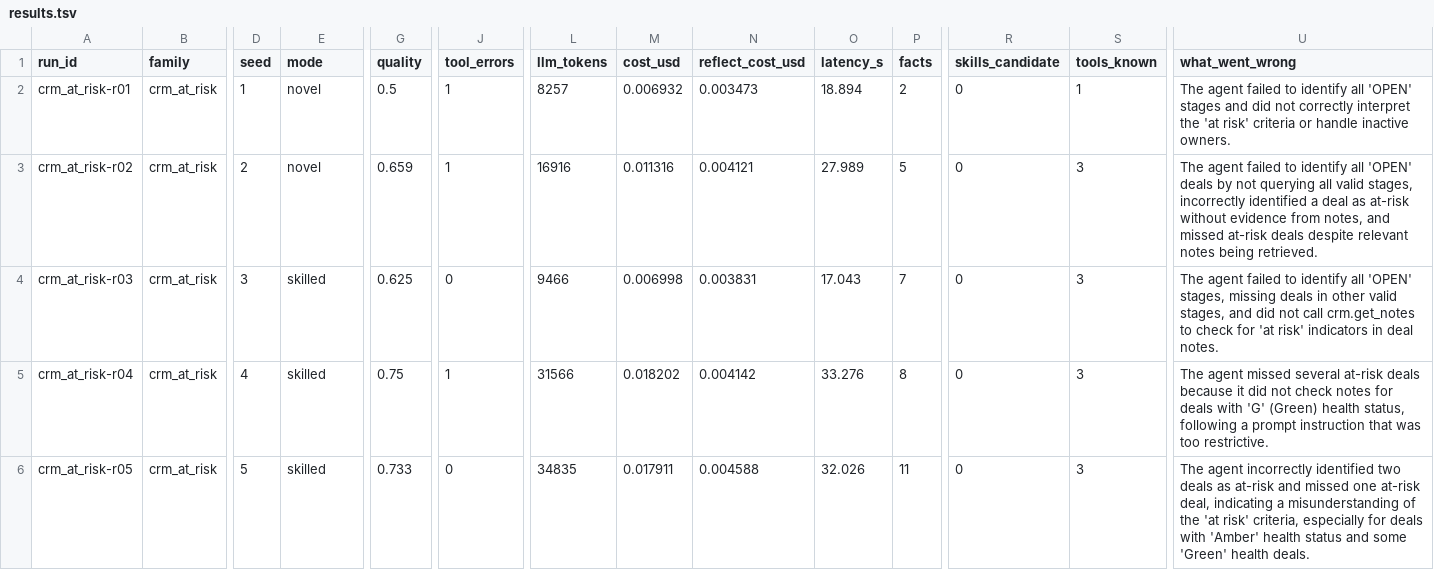
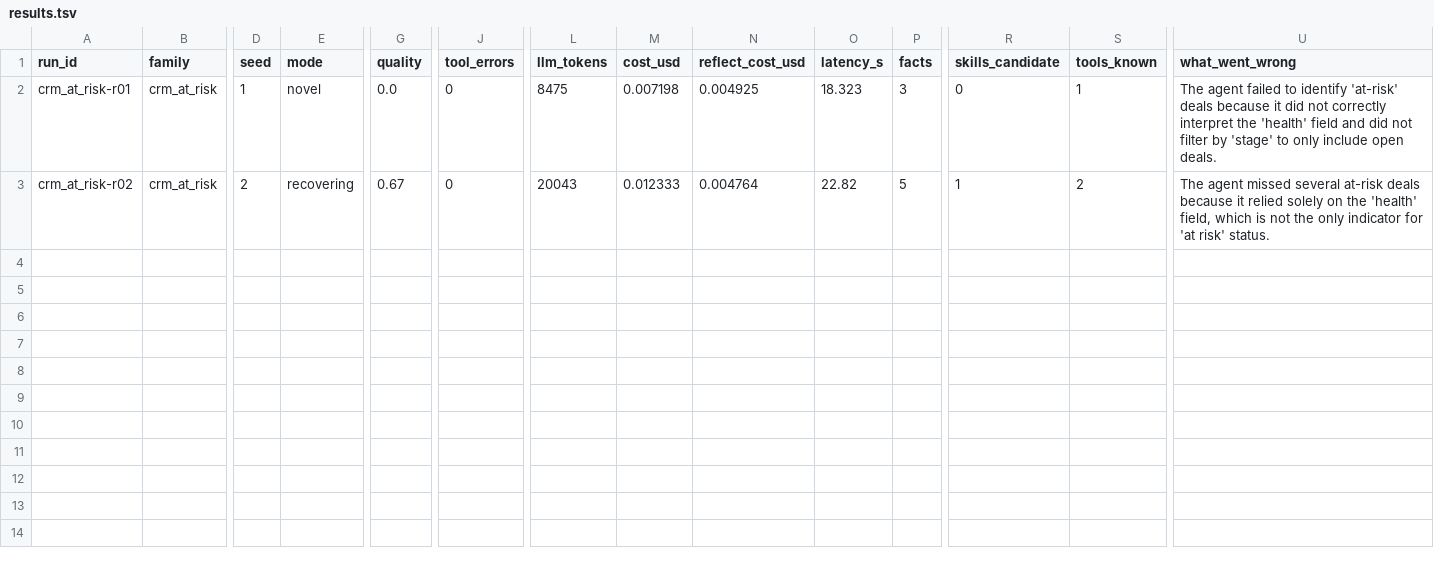
Before and after one commit to robu9/Astra, a TSV file: runs/results.tsv, drawn as a sheet; only a part is shown, gaps mark what is left out; rows hold the shown columns only; the diff names each change by its address in the sheet, - before the commit and + after, or states it on an @@ line.

```diff
--- a/runs/results.tsv
+++ b/runs/results.tsv
-G2 (quality): 0.5
+G2 (quality): 0.0
-J2:J3 (tool_errors): 1
+J2:J3 (tool_errors): 0
-L2 (llm_tokens): 8257
+L2 (llm_tokens): 8475
-M2 (cost_usd): 0.006932
+M2 (cost_usd): 0.007198
-N2 (reflect_cost_usd): 0.003473
+N2 (reflect_cost_usd): 0.004925
-O2 (latency_s): 18.894
+O2 (latency_s): 18.323
-P2 (facts): 2
+P2 (facts): 3
-U2 (what_went_wrong): …to identify all 'OPEN' stages and did not correctly interpret the 'at risk' criteria or handle inactive owners.
+U2 (what_went_wrong): …to identify 'at-risk' deals because it did not correctly interpret the 'health' field and did not filter by 'stage' to only include open deals.
-E3 (mode): novel
+E3 (mode): recovering
-G3 (quality): 0.659
+G3 (quality): 0.67
-L3 (llm_tokens): 16916
+L3 (llm_tokens): 20043
-M3 (cost_usd): 0.011316
+M3 (cost_usd): 0.012333
-N3 (reflect_cost_usd): 0.004121
+N3 (reflect_cost_usd): 0.004764
-O3 (latency_s): 27.989
+O3 (latency_s): 22.82
-R3 (skills_candidate): 0
+R3 (skills_candidate): 1
-S3 (tools_known): 3
+S3 (tools_known): 2
-U3 (what_went_wrong): The agent failed to identify all 'OPEN' deals by not querying all valid stages, incorrectly identified a deal as at-risk without evidence from notes, and missed at-risk deals despite relevant notes being retrieved.
+U3 (what_went_wrong): The agent missed several at-risk deals because it relied solely on the 'health' field, which is not the only indicator for 'at risk' status.
-row 4: crm_at_risk-r03 | crm_at_risk | 3 | skilled | 0.625 | 0 | 9466 | 0.006998 | 0.003831 | 17.043 | 7 | 0 | 3 | The agent failed to identify all 'OPEN' stages, missing deals in other valid stages, and did not call crm.get_notes to check for 'at risk' indicators in deal notes.
-row 5: crm_at_risk-r04 | crm_at_risk | 4 | skilled | 0.75 | 1 | 31566 | 0.018202 | 0.004142 | 33.276 | 8 | 0 | 3 | The agent missed several at-risk deals because it did not check notes for deals with 'G' (Green) health status, following a prompt instruction that was too restrictive.
-row 6: crm_at_risk-r05 | crm_at_risk | 5 | skilled | 0.733 | 0 | 34835 | 0.017911 | 0.004588 | 32.026 | 11 | 0 | 3 | The agent incorrectly identified two deals as at-risk and missed one at-risk deal, indicating a misunderstanding of the 'at risk' criteria, especially for deals with 'Amber' health status and some 'Green' health deals.
```
Also changed, not shown: 19 other files.
